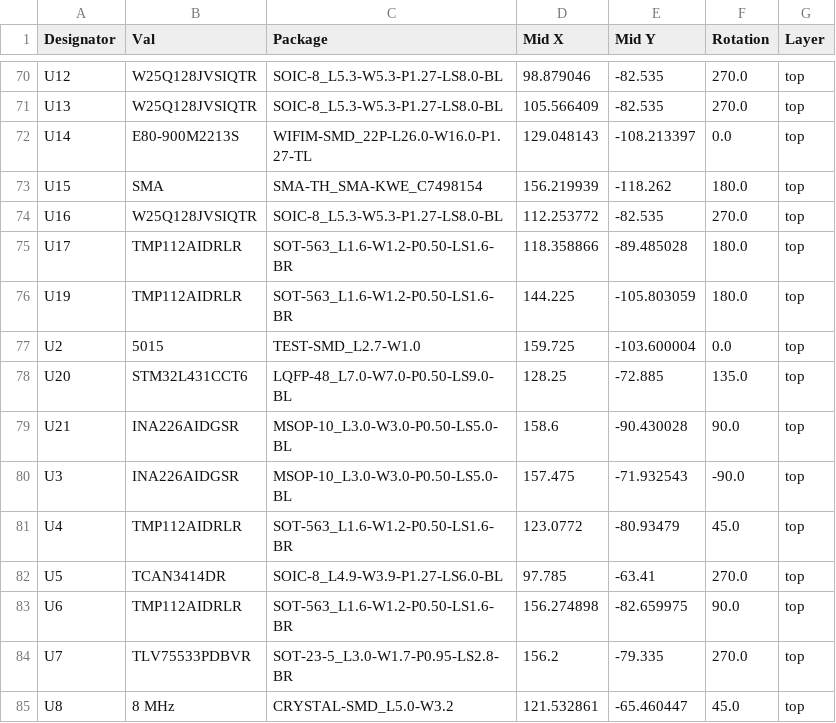
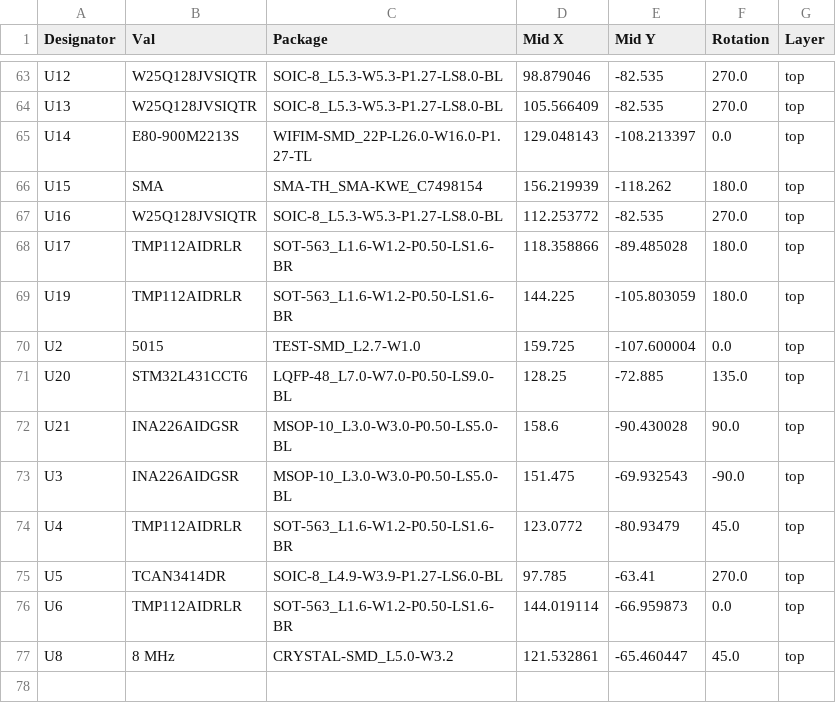
Before and after one commit to ICDT-Inatel-Cubesat-Design-Team/TET-Module, a CSV file: hardware/Fabrication/CPL-TET.csv, drawn as a sheet; only a part is shown, gaps mark what is left out; the diff covers the shown part only.

```diff
--- a/hardware/Fabrication/CPL-TET.csv
+++ b/hardware/Fabrication/CPL-TET.csv
@@ -76,10 +69,9 @@ U17,TMP112AIDRLR,SOT-563_L1.6-W1.2-P0.50-LS1.6-BR,118.358866,-89.485028,180.0,to
 U19,TMP112AIDRLR,SOT-563_L1.6-W1.2-P0.50-LS1.6-BR,144.225,-105.803059,180.0,top
-U2,5015,TEST-SMD_L2.7-W1.0,159.725,-103.600004,0.0,top
+U2,5015,TEST-SMD_L2.7-W1.0,159.725,-107.600004,0.0,top
 U20,STM32L431CCT6,LQFP-48_L7.0-W7.0-P0.50-LS9.0-BL,128.25,-72.885,135.0,top
 U21,INA226AIDGSR,MSOP-10_L3.0-W3.0-P0.50-LS5.0-BL,158.6,-90.430028,90.0,top
-U3,INA226AIDGSR,MSOP-10_L3.0-W3.0-P0.50-LS5.0-BL,157.475,-71.932543,-90.0,top
+U3,INA226AIDGSR,MSOP-10_L3.0-W3.0-P0.50-LS5.0-BL,151.475,-69.932543,-90.0,top
 U4,TMP112AIDRLR,SOT-563_L1.6-W1.2-P0.50-LS1.6-BR,123.0772,-80.93479,45.0,top
 U5,TCAN3414DR,SOIC-8_L4.9-W3.9-P1.27-LS6.0-BL,97.785,-63.41,270.0,top
-U6,TMP112AIDRLR,SOT-563_L1.6-W1.2-P0.50-LS1.6-BR,156.274898,-82.659975,90.0,top
-U7,TLV75533PDBVR,SOT-23-5_L3.0-W1.7-P0.95-LS2.8-BR,156.2,-79.335,270.0,top
+U6,TMP112AIDRLR,SOT-563_L1.6-W1.2-P0.50-LS1.6-BR,144.019114,-66.959873,0.0,top
 U8,8 MHz,CRYSTAL-SMD_L5.0-W3.2,121.532861,-65.460447,45.0,top
```
Also changed, not shown: 7 removed rows and 12 edited cells elsewhere in this file, hardware/Fabrication/BOM-TET.csv, 9 other files.
